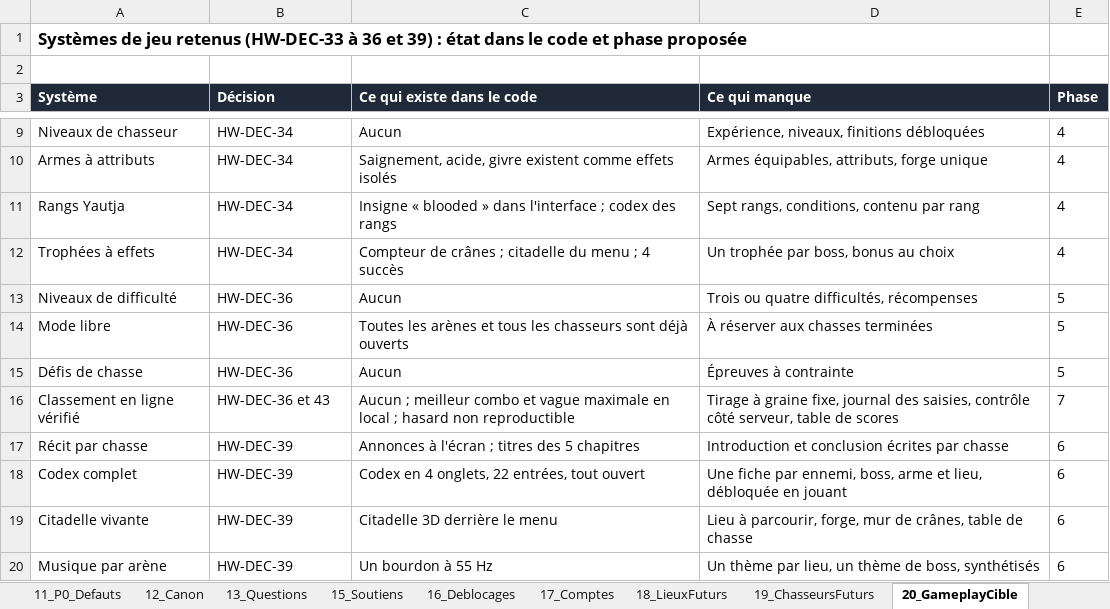
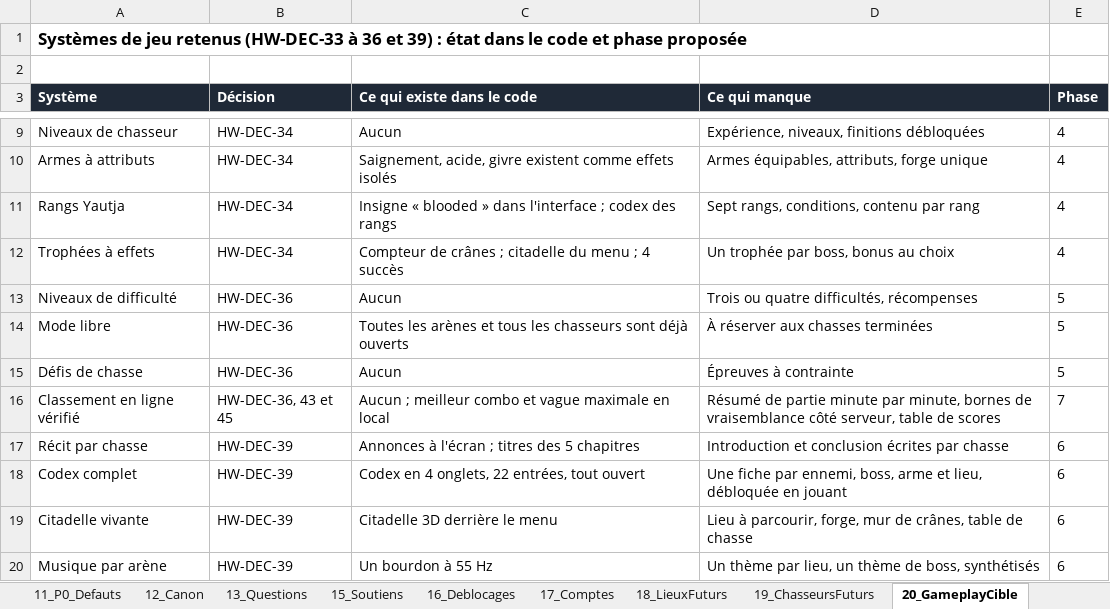
Before and after one commit to darknigthmare/Yautja-hive-warriors, an Excel workbook: design/Yautja_HiveWarriors_V58_Bible.xlsx, sheet 20_GameplayCible, drawn as a sheet; only a part is shown, gaps mark what is left out; values as stored, in another font and other column widths than the file's, no borders; the diff names each change by its address in the sheet, - before the commit and + after, or states it on an @@ line.

```diff
--- a/design/Yautja_HiveWarriors_V58_Bible.xlsx (sheet 20_GameplayCible)
+++ b/design/Yautja_HiveWarriors_V58_Bible.xlsx (sheet 20_GameplayCible)
-B16 (Décision): HW-DEC-36 et 43
+B16 (Décision): HW-DEC-36, 43 et 45
-C16 (Ce qui existe dans le code): …en local ; hasard non reproductible
+C16 (Ce qui existe dans le code): …en local
-D16 (Ce qui manque): Tirage à graine fixe, journal des saisies, contrôle côté serveur,…
+D16 (Ce qui manque): Résumé de partie minute par minute, bornes de vraisemblance côté serveur,…
```
Also changed, not shown: sheet 13_Questions, sheet 16_Deblocages, sheet 01_Decisions, other sheet tabs, 5 other files.
